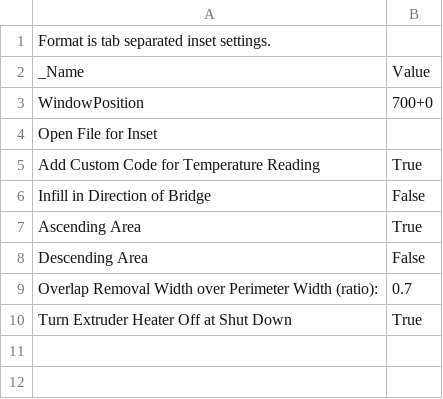
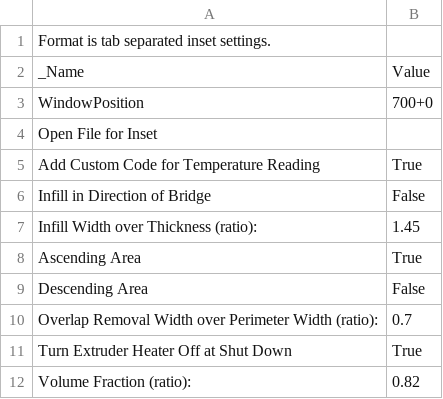
Before and after one commit to makerbot/conveyor, a CSV file: src/main/skeinforge/Replicator slicing defaults/profiles/extrusion/ABS/inset.csv, drawn as a sheet; the diff names each change by its address in the sheet, - before the commit and + after, or states it on an @@ line.

```diff
--- a/src/main/skeinforge/Replicator slicing defaults/profiles/extrusion/ABS/inset.csv
+++ b/src/main/skeinforge/Replicator slicing defaults/profiles/extrusion/ABS/inset.csv
+row 7: Infill Width over Thickness (ratio): | 1.45
+row 12: Volume Fraction (ratio): | 0.82
```
Also changed, not shown: src/main/skeinforge/Replicator slicing defaults/profiles/extrusion/ABS/carve.csv, src/main/skeinforge/Replicator slicing defaults/profiles/extrusion/ABS/dimension.csv, 5 other files.
